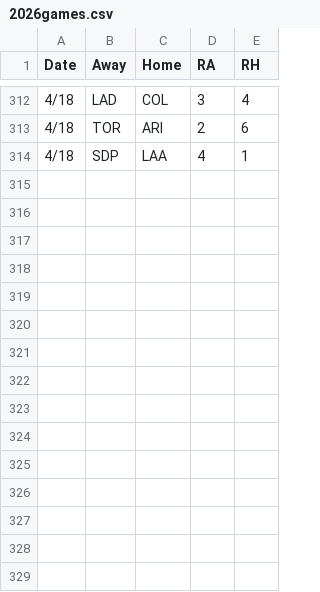
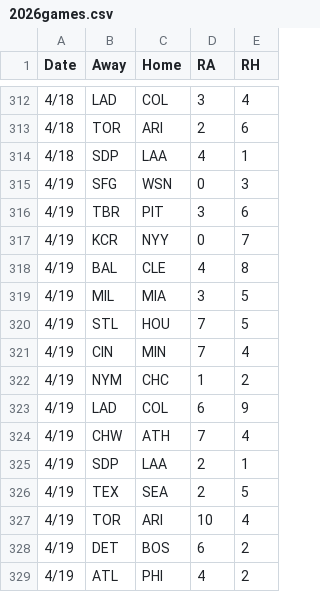
Before and after one commit to 2Skupz/2Skupz.github.io, a CSV file: mlbTiebreak/data/gameFiles/2026games.csv, drawn as a sheet; only a part is shown, gaps mark what is left out.

```diff
--- a/mlbTiebreak/data/gameFiles/2026games.csv
+++ b/mlbTiebreak/data/gameFiles/2026games.csv
@@ -314 +314,16 @@ Date,Away,Home,RA,RH
 4/18,SDP,LAA,4,1
+4/19,SFG,WSN,0,3
+4/19,TBR,PIT,3,6
+4/19,KCR,NYY,0,7
+4/19,BAL,CLE,4,8
+4/19,MIL,MIA,3,5
+4/19,STL,HOU,7,5
+4/19,CIN,MIN,7,4
+4/19,NYM,CHC,1,2
+4/19,LAD,COL,6,9
+4/19,CHW,ATH,7,4
+4/19,SDP,LAA,2,1
+4/19,TEX,SEA,2,5
+4/19,TOR,ARI,10,4
+4/19,DET,BOS,6,2
+4/19,ATL,PHI,4,2
```
Also changed, not shown: 22 other files.
